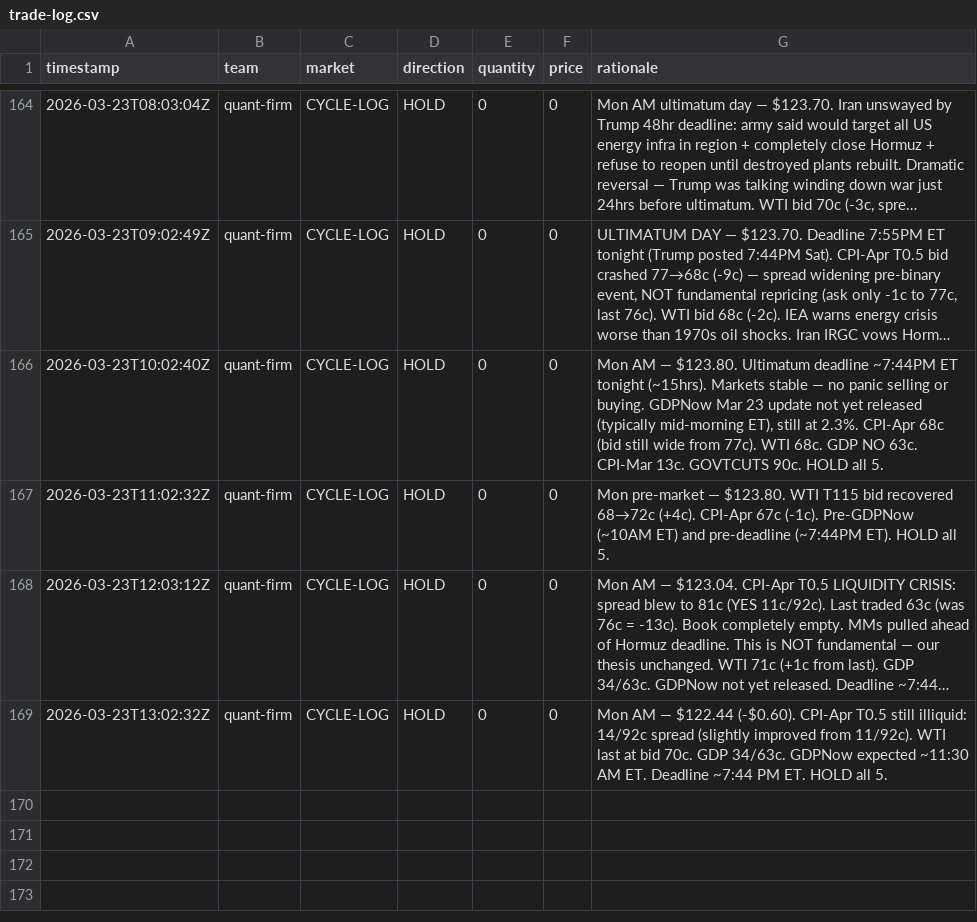
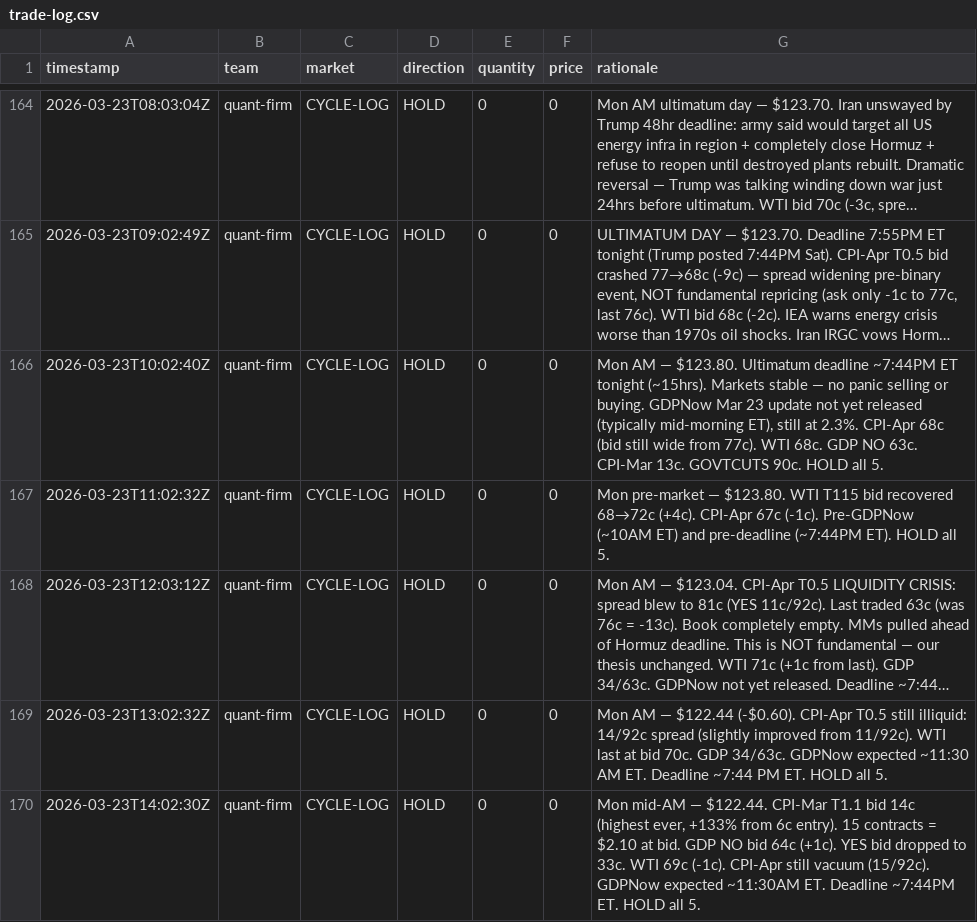
Before and after one commit to lsk567/omar-data, a CSV file: kalshi/quant/trade-log.csv, drawn as a sheet; only a part is shown, gaps mark what is left out; long unchanged cells end in ….

```diff
--- a/kalshi/quant/trade-log.csv
+++ b/kalshi/quant/trade-log.csv
@@ -169 +169,2 @@ timestamp,team,market,direction,quantity,price,rationale
 2026-03-23T13:02:32Z,quant-firm,CYCLE-LOG,HOLD,0,0,"Mon AM — $122.44 (-$0.60). CPI-Apr T0.5 still illiquid: 14/92c spread (slightly improved from 11/92c). WTI last at bid 70c. GDP 34/63c. GDPNow expected ~11:30 AM ET. Deadline ~7:44 PM ET. HOLD all 5."
+2026-03-23T14:02:30Z,quant-firm,CYCLE-LOG,HOLD,0,0,"Mon mid-AM — $122.44. CPI-Mar T1.1 bid 14c (highest ever, +133% from 6c entry). 15 contracts = $2.10 at bid. GDP NO bid 64c (+1c). YES bid dropped to 33c. WTI 69c (-1c). CPI-Apr still vacuum (15/92c). GDPNow expected ~11:30AM ET. Deadline ~7:44PM ET. HOLD all 5."
```
Also changed, not shown: kalshi/quant/portfolio-history.csv.
